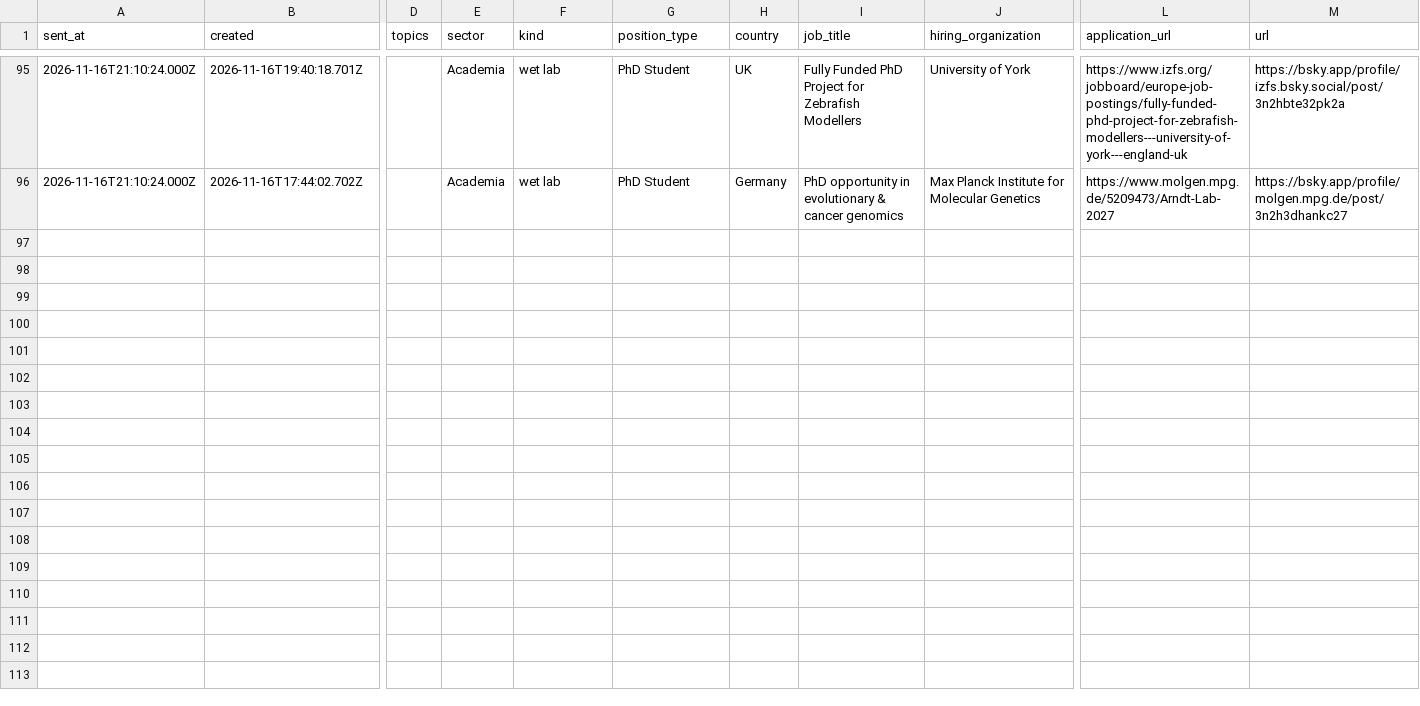
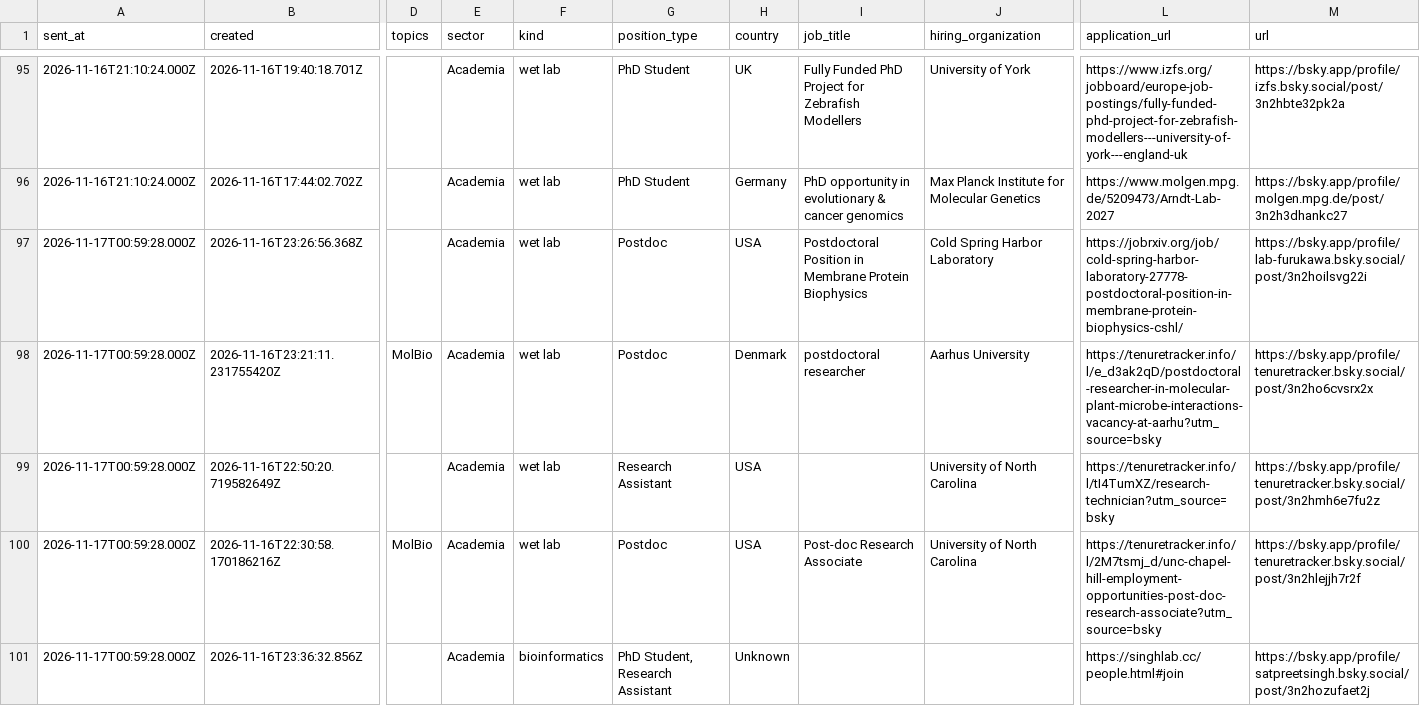
Before and after one commit to MaryM12/BlueSky-Biology-jobs, a CSV file: mybot_data/positions.csv, drawn as a sheet; only a part is shown, gaps mark what is left out; rows hold the shown columns only; the diff names each change by its address in the sheet, - before the commit and + after, or states it on an @@ line.

```diff
--- a/mybot_data/positions.csv
+++ b/mybot_data/positions.csv
+row 97: 2026-11-17T00:59:28.000Z | 2026-11-16T23:26:56.368Z |  | Academia | wet lab | Postdoc | USA | Postdoctoral Position in Membrane Protein Biophysics | Cold Spring Harbor Laboratory | https://jobrxiv.org/job/cold-spring-harbor-laboratory-27778-postdoctoral-position-in-membrane-protein-biophysics-cshl/ | https://bsky.app/profile/lab-furukawa.bsky.social/post/3n2hoilsvg22i
+row 98: 2026-11-17T00:59:28.000Z | 2026-11-16T23:21:11.231755420Z | MolBio | Academia | wet lab | Postdoc | Denmark | postdoctoral researcher | Aarhus University | https://tenuretracker.info/l/e_d3ak2qD/postdoctoral-researcher-in-molecular-plant-microbe-interactions-vacancy-at-aarhu?utm_source=bsky | https://bsky.app/profile/tenuretracker.bsky.social/post/3n2ho6cvsrx2x
+row 99: 2026-11-17T00:59:28.000Z | 2026-11-16T22:50:20.719582649Z |  | Academia | wet lab | Research Assistant | USA |  | University of North Carolina | https://tenuretracker.info/l/tI4TumXZ/research-technician?utm_source=bsky | https://bsky.app/profile/tenuretracker.bsky.social/post/3n2hmh6e7fu2z
+row 100: 2026-11-17T00:59:28.000Z | 2026-11-16T22:30:58.170186216Z | MolBio | Academia | wet lab | Postdoc | USA | Post‑doc Research Associate | University of North Carolina | https://tenuretracker.info/l/2M7tsmj_d/unc-chapel-hill-employment-opportunities-post-doc-research-associate?utm_source=bsky | https://bsky.app/profile/tenuretracker.bsky.social/post/3n2hlejjh7r2f
+row 101: 2026-11-17T00:59:28.000Z | 2026-11-16T23:36:32.856Z |  | Academia | bioinformatics | PhD Student, Research Assistant | Unknown |  |  | https://singhlab.cc/people.html#join | https://bsky.app/profile/satpreetsingh.bsky.social/post/3n2hozufaet2j
```
Also changed, not shown: 1 other file.
